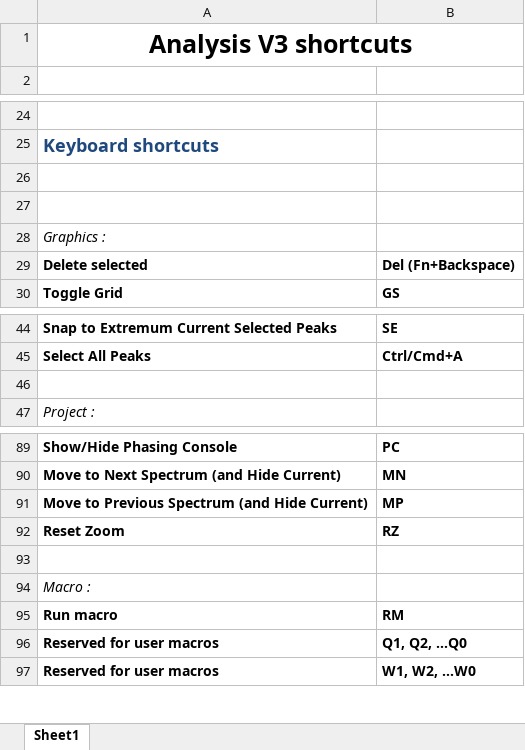
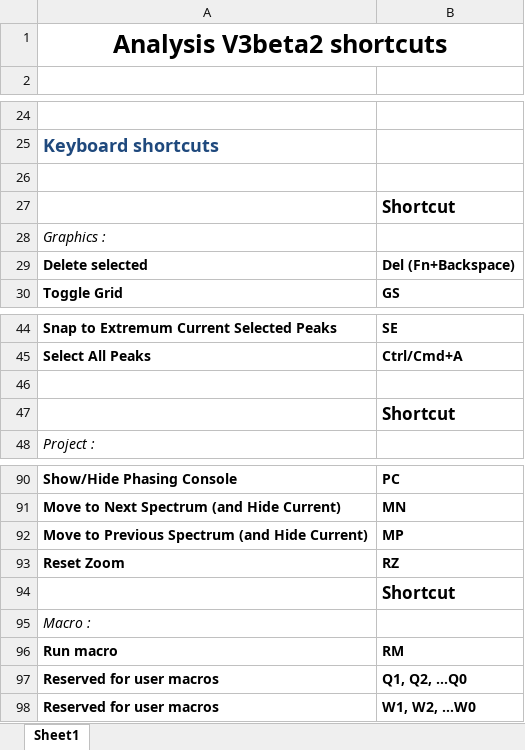
Before and after one commit to ccpnmr/analysis, an Excel workbook: doc/static/AnalysisShortcuts.xlsx, sheet Sheet1, drawn as a sheet; only a part is shown, gaps mark what is left out; values as stored, in another font and other column widths than the file's, no borders; conditional formats not drawn; addresses are those after the commit; the diff names each change by its address in the sheet, - before the commit and + after, or states it on an @@ line.

```diff
--- a/doc/static/AnalysisShortcuts.xlsx (sheet Sheet1)
+++ b/doc/static/AnalysisShortcuts.xlsx (sheet Sheet1)
-A1: Analysis V3 shortcuts
+A1: Analysis V3beta2 shortcuts
@@ B27 bold: off → on, text colour: #FFFFFF → black @@
+row 47:  | Shortcut
-B94: (empty)
+B94: Shortcut
```
Also changed, not shown: 1 other file.
